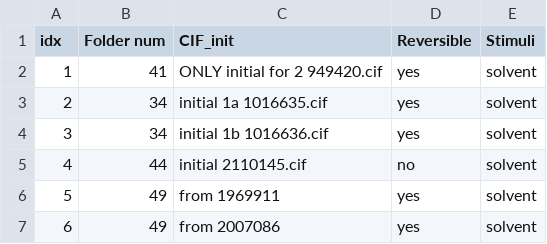
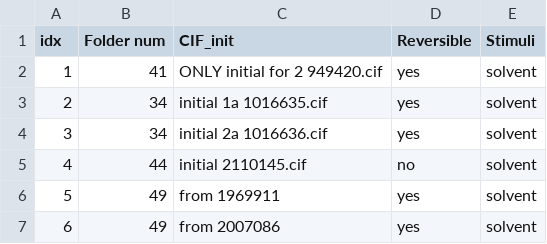
Before and after one commit to SpongeFrogy/TMOF, a CSV file: database/csv/only_init_structure.csv, drawn as a sheet.

```diff
--- a/database/csv/only_init_structure.csv
+++ b/database/csv/only_init_structure.csv
@@ -3,3 +3,3 @@
 2;34;initial 1a 1016635.cif;yes;solvent
-3;34;initial 1b 1016636.cif;yes;solvent
+3;34;initial 2a 1016636.cif;yes;solvent
 4;44;initial 2110145.cif;no;solvent
```
Also changed, not shown: database/csv/init_and_final_structure.csv, 2 other files.
